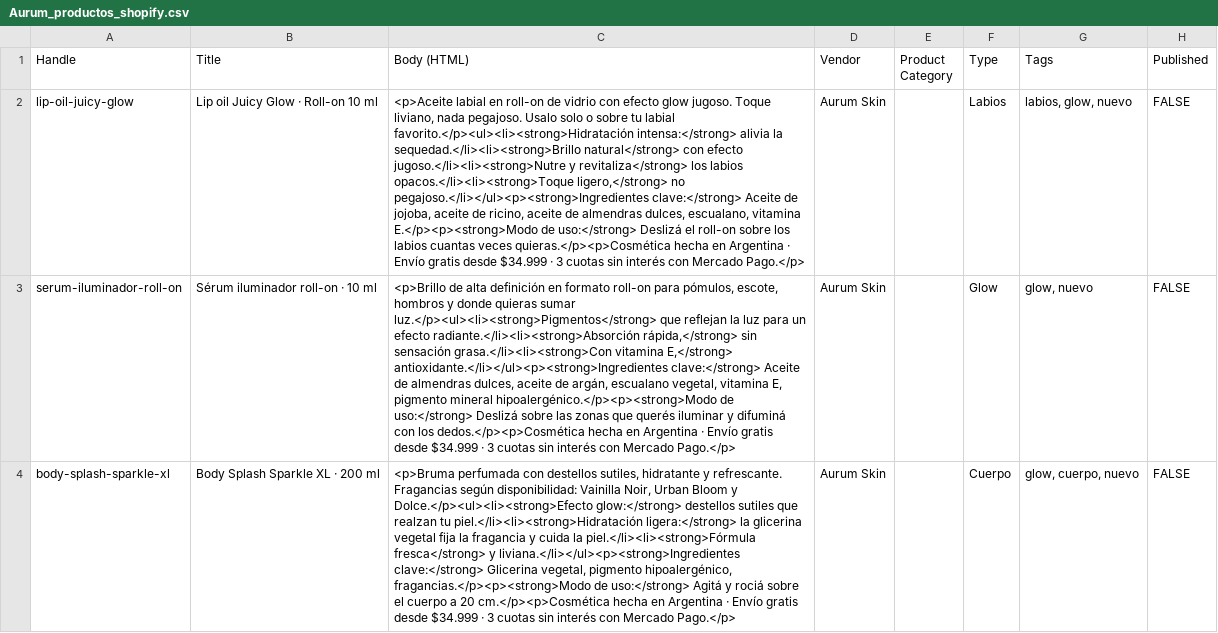
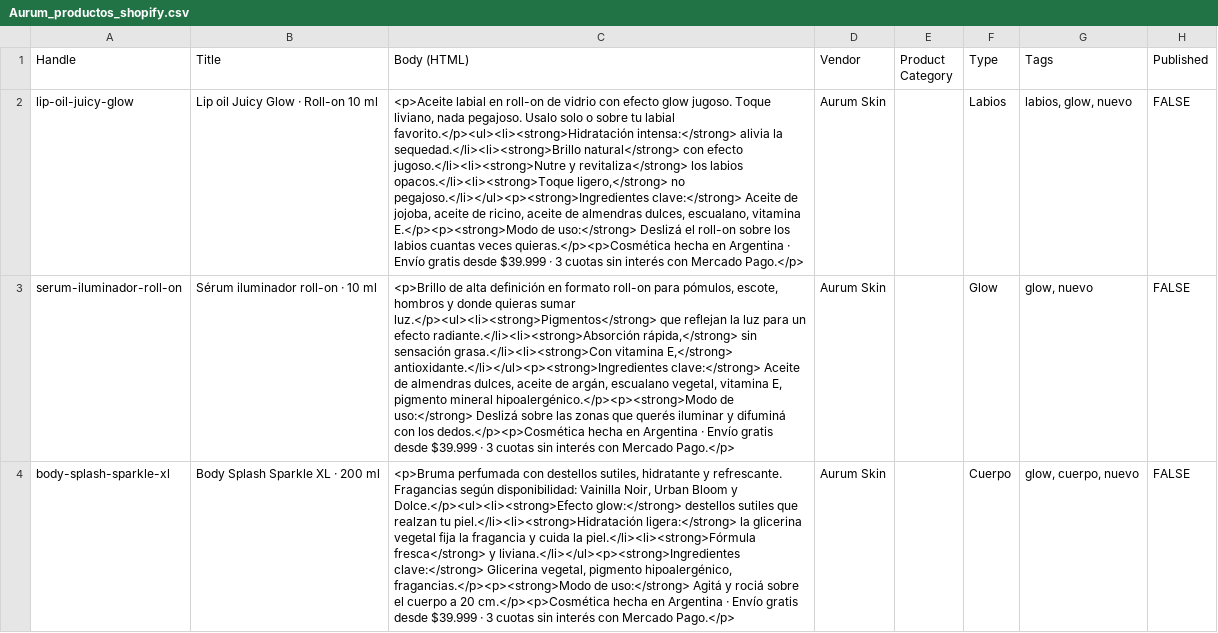
Before and after one commit to yscrwfz25n-eng/claude, a CSV file: aurum/Aurum_productos_shopify.csv, drawn as a sheet; only a part is shown; the diff covers the shown part only; the diff names each change by its address in the sheet, - before the commit and + after, or states it on an @@ line.

```diff
--- a/aurum/Aurum_productos_shopify.csv
+++ b/aurum/Aurum_productos_shopify.csv
-C2 (Body (HTML)): …gratis desde $34.999 · 3…
+C2 (Body (HTML)): …gratis desde $39.999 · 3…
-C3 (Body (HTML)): …gratis desde $34.999 · 3…
+C3 (Body (HTML)): …gratis desde $39.999 · 3…
-C4 (Body (HTML)): …gratis desde $34.999 · 3…
+C4 (Body (HTML)): …gratis desde $39.999 · 3…
```
Also changed, not shown: 6 edited cells elsewhere in this file, 6 other files.
